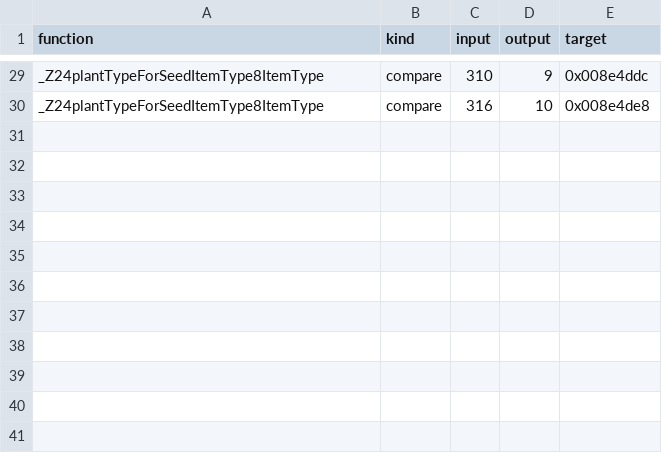
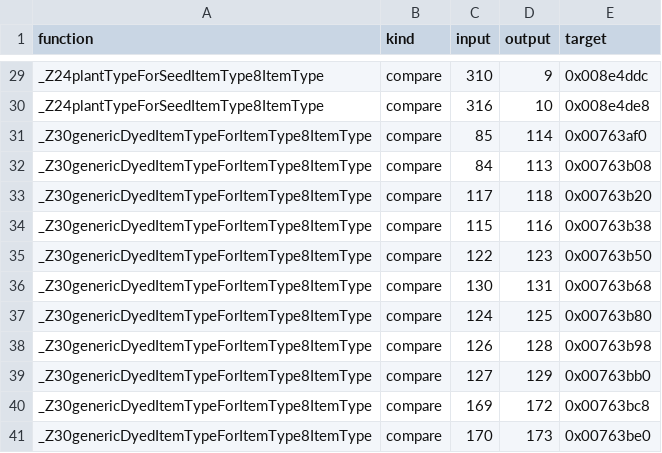
Before and after one commit to Gong-Mi/The_Blockheads_Rebuild, a TSV file: reconstruction/reverse-v3/native/item_mapping_functions.tsv, drawn as a sheet; only a part is shown, gaps mark what is left out.

Commit message:
items: the dyed-variant table, and the branch form it hid behind (R42)
genericDyedItemTypeForItemType decoded to zero pairs in the previous cut and was reported
as "not decoded". The reason was the tool, not the function: its whole chain is written as

    cmp #IN ; bne SKIP ; movw r0, #OUT

i.e. the equal path FALLS THROUGH instead of branching, and the extractor only followed
`beq`. Handling the fall-through form decodes it:

  85->114  84->113  117->118  115->116  122->123  130->131  124->125  126->128
  127->129  169->172  170->173                                     (11 pairs, all
                                                                   form=fallthrough)

Totals for the four mapping functions: 26 pairs (was 15) plus 14 jump-table entries.

randomBonusItemTypeForTile is explicitly left alone: it takes a tile and a world rather
than an item type, so it is a different kind of function - recorded as such instead of
being folded into the pair extractor.

Local: --check ok, mapping contract PASS (pins the dyed pairs and the fallthrough form),
validator PASS, pre-push gate PASS.

```diff
--- a/reconstruction/reverse-v3/native/item_mapping_functions.tsv
+++ b/reconstruction/reverse-v3/native/item_mapping_functions.tsv
@@ -30 +30,12 @@ _Z24plantTypeForSeedItemType8ItemType	compare	310	9	0x008e4ddc
 _Z24plantTypeForSeedItemType8ItemType	compare	316	10	0x008e4de8
+_Z30genericDyedItemTypeForItemType8ItemType	compare	85	114	0x00763af0
+_Z30genericDyedItemTypeForItemType8ItemType	compare	84	113	0x00763b08
+_Z30genericDyedItemTypeForItemType8ItemType	compare	117	118	0x00763b20
+_Z30genericDyedItemTypeForItemType8ItemType	compare	115	116	0x00763b38
+_Z30genericDyedItemTypeForItemType8ItemType	compare	122	123	0x00763b50
+_Z30genericDyedItemTypeForItemType8ItemType	compare	130	131	0x00763b68
+_Z30genericDyedItemTypeForItemType8ItemType	compare	124	125	0x00763b80
+_Z30genericDyedItemTypeForItemType8ItemType	compare	126	128	0x00763b98
+_Z30genericDyedItemTypeForItemType8ItemType	compare	127	129	0x00763bb0
+_Z30genericDyedItemTypeForItemType8ItemType	compare	169	172	0x00763bc8
+_Z30genericDyedItemTypeForItemType8ItemType	compare	170	173	0x00763be0
```
Also changed, not shown: 5 other files.
